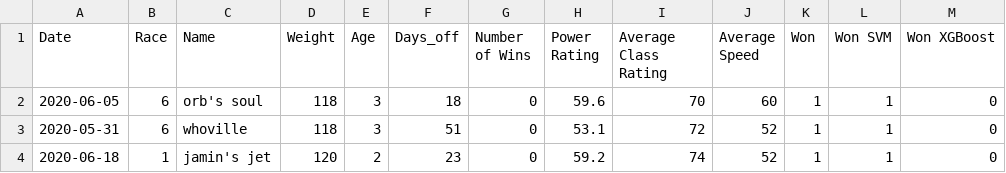
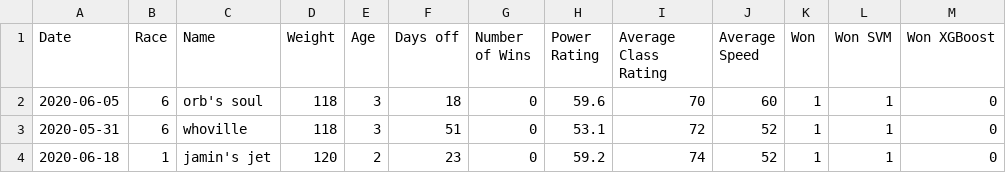
Before and after one commit to AymanSulaiman/stallion-statistics-dashboard, a CSV file: Machine_Learning_Model_redo/won_svm.csv, drawn as a sheet; only a part is shown; the diff names each change by its address in the sheet, - before the commit and + after, or states it on an @@ line.

Commit message:
updated dashboard with tableau dashboards, need to put in the code for the ML algorithms

```diff
--- a/Machine_Learning_Model_redo/won_svm.csv
+++ b/Machine_Learning_Model_redo/won_svm.csv
-F1: Days_off
+F1: Days off
```
Also changed, not shown: 8 other files.
